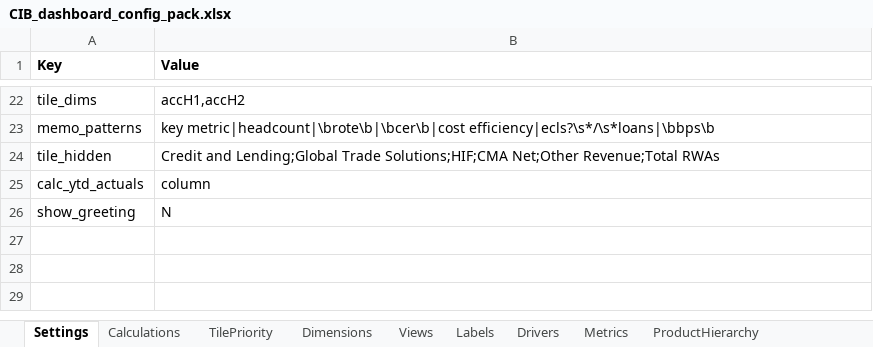
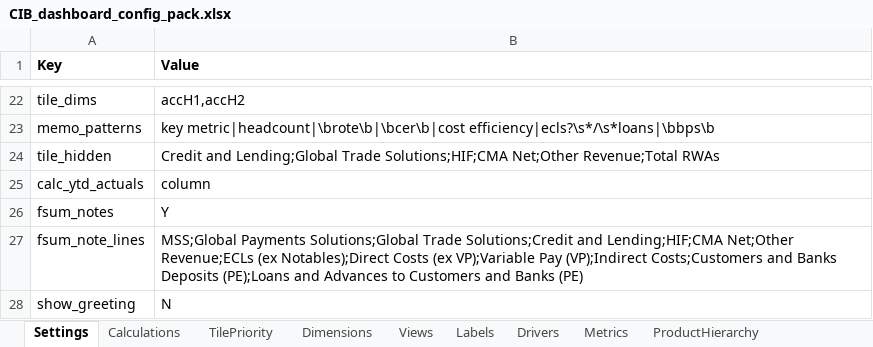
Before and after one commit to hsbprakash-jpg/Myrep, an Excel workbook: iwpb-sg-dashboard/CIB_dashboard_config_pack.xlsx, sheet Settings, drawn as a sheet; only a part is shown, gaps mark what is left out; values as stored, in another font and other column widths than the file's, no borders; the diff names each change by its address in the sheet, - before the commit and + after, or states it on an @@ line.

```diff
--- a/iwpb-sg-dashboard/CIB_dashboard_config_pack.xlsx (sheet Settings)
+++ b/iwpb-sg-dashboard/CIB_dashboard_config_pack.xlsx (sheet Settings)
+row 26: fsum_notes | Y
+row 27: fsum_note_lines | MSS;Global Payments Solutions;Global Trade Solutions;Credit and Lending;HIF;CMA Net;Other Revenue;ECLs (ex Notables);Direct Costs (ex VP);Variable Pay (VP);Indirect Costs;Customers and Banks Deposits (PE);Loans and Advances to Customers and Banks (PE)
```
Also changed, not shown: 3 other files.
